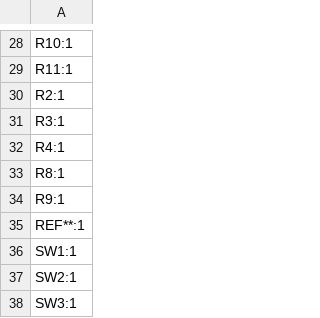
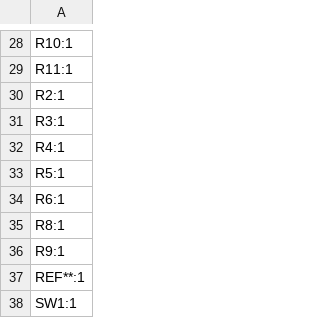
Before and after one commit to grimsteel/pixel-clock, a CSV file: production/designators.csv, drawn as a sheet; only a part is shown, gaps mark what is left out; the shorter side is filled out with more unchanged rows; the diff names each change by its address in the sheet, - before the commit and + after, or states it on an @@ line.

```diff
--- a/production/designators.csv
+++ b/production/designators.csv
+row 33: R5:1
+row 34: R6:1
```
Also changed, not shown: production/bom.csv, production/positions.csv, 4 other files.
